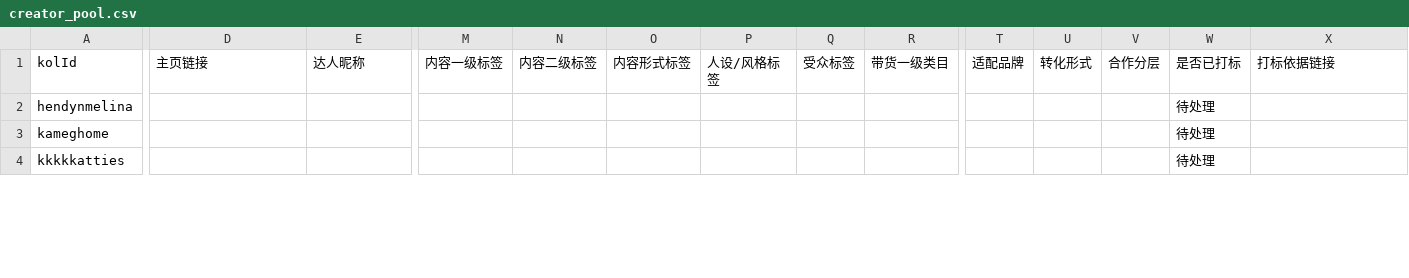
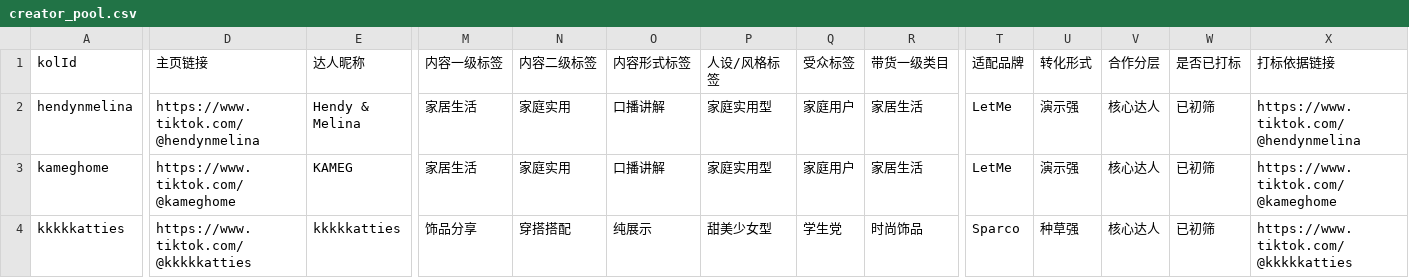
Before and after one commit to weiuanpeng-arch/creator-dashboard, a CSV file: creator_dashboard/data/creator_pool.csv, drawn as a sheet; only a part is shown, gaps mark what is left out; the diff covers the shown part only; the diff names each change by its address in the sheet, - before the commit and + after, or states it on an @@ line.

Commit message:
Tag first batch of creators

```diff
--- a/creator_dashboard/data/creator_pool.csv
+++ b/creator_dashboard/data/creator_pool.csv
-D2 (主页链接): (empty)
+D2 (主页链接): https://www.tiktok.com/@hendynmelina
-E2 (达人昵称): (empty)
+E2 (达人昵称): Hendy & Melina
-M2:M3 (内容一级标签): (empty)
+M2:M3 (内容一级标签): 家居生活
-N2:N3 (内容二级标签): (empty)
+N2:N3 (内容二级标签): 家庭实用
-O2:O3 (内容形式标签): (empty)
+O2:O3 (内容形式标签): 口播讲解
-P2:P3 (人设/风格标签): (empty)
+P2:P3 (人设/风格标签): 家庭实用型
-Q2:Q3 (受众标签): (empty)
+Q2:Q3 (受众标签): 家庭用户
-R2:R3 (带货一级类目): (empty)
+R2:R3 (带货一级类目): 家居生活
-T2:T3 (适配品牌): (empty)
+T2:T3 (适配品牌): LetMe
-U2:U3 (转化形式): (empty)
+U2:U3 (转化形式): 演示强
-V2:V4 (合作分层): (empty)
+V2:V4 (合作分层): 核心达人
-W2:W4 (是否已打标): 待处理
+W2:W4 (是否已打标): 已初筛
-X2 (打标依据链接): (empty)
+X2 (打标依据链接): https://www.tiktok.com/@hendynmelina
-D3 (主页链接): (empty)
+D3 (主页链接): https://www.tiktok.com/@kameghome
-E3 (达人昵称): (empty)
+E3 (达人昵称): KAMEG
-X3 (打标依据链接): (empty)
+X3 (打标依据链接): https://www.tiktok.com/@kameghome
-D4 (主页链接): (empty)
+D4 (主页链接): https://www.tiktok.com/@kkkkkatties
-E4 (达人昵称): (empty)
+E4 (达人昵称): kkkkkatties
-M4 (内容一级标签): (empty)
+M4 (内容一级标签): 饰品分享
-N4 (内容二级标签): (empty)
+N4 (内容二级标签): 穿搭搭配
-O4 (内容形式标签): (empty)
+O4 (内容形式标签): 纯展示
-P4 (人设/风格标签): (empty)
+P4 (人设/风格标签): 甜美少女型
-Q4 (受众标签): (empty)
+Q4 (受众标签): 学生党
-R4 (带货一级类目): (empty)
+R4 (带货一级类目): 时尚饰品
-T4 (适配品牌): (empty)
+T4 (适配品牌): Sparco
-U4 (转化形式): (empty)
+U4 (转化形式): 种草强
-X4 (打标依据链接): (empty)
+X4 (打标依据链接): https://www.tiktok.com/@kkkkkatties
```
Also changed, not shown: 133 edited cells elsewhere in this file, 2 other files.
